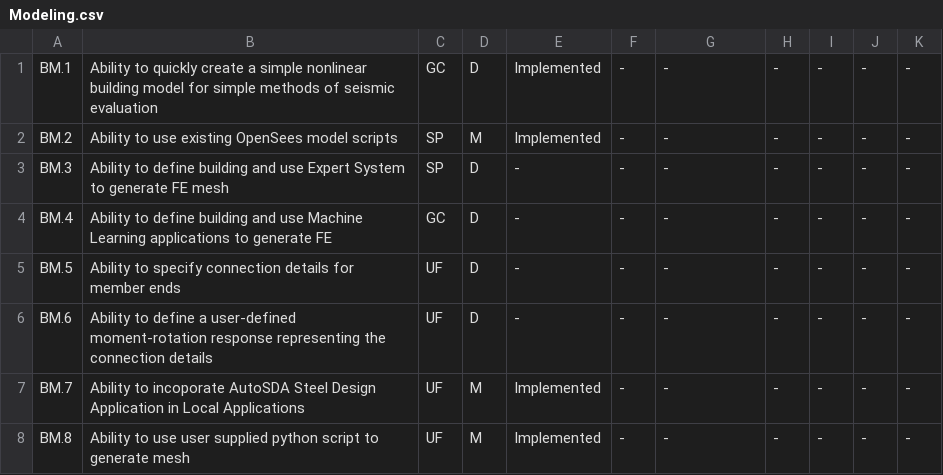
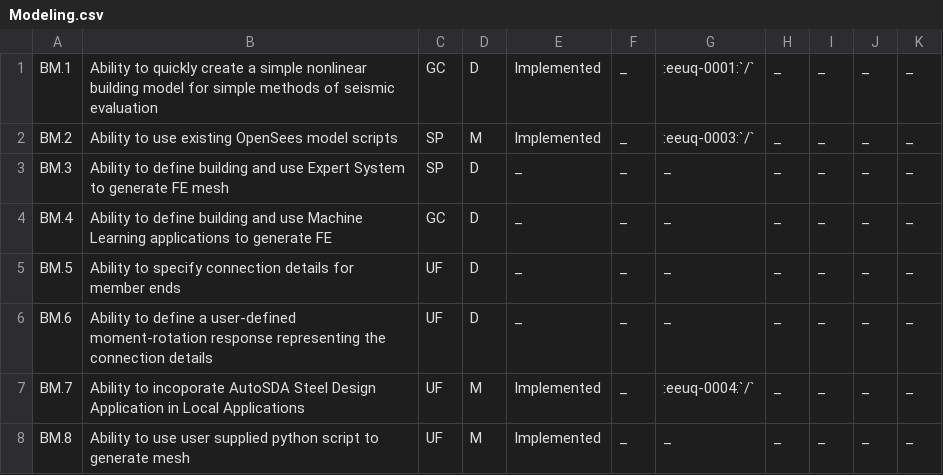
Before and after one commit to NHERI-SimCenter/SimCenterDocumentation, a CSV file: docs/common/reqments/_out/Modeling.csv, drawn as a sheet.

```diff
--- a/docs/common/reqments/_out/Modeling.csv
+++ b/docs/common/reqments/_out/Modeling.csv
@@ -1,8 +1,8 @@
-"BM.1", "Ability to quickly create a simple nonlinear building model for simple methods of seismic evaluation","GC", "D", "Implemented", -, -, -, -, -, -
-"BM.2", "Ability to use existing OpenSees model scripts","SP", "M", "Implemented", -, -, -, -, -, -
-"BM.3", "Ability to define building and use Expert System to generate FE mesh","SP", "D", -, -, -, -, -, -, -
-"BM.4", "Ability to define building and use Machine Learning applications to generate FE","GC", "D", -, -, -, -, -, -, -
-"BM.5", "Ability to specify connection details for member ends","UF", "D", -, -, -, -, -, -, -
-"BM.6", "Ability to define a user-defined moment-rotation response representing the connection details","UF", "D", -, -, -, -, -, -, -
-"BM.7", "Ability to incoporate AutoSDA Steel Design Application in Local Applications","UF", "M", "Implemented", -, -, -, -, -, -
-"BM.8", "Ability to use user supplied python script to generate mesh","UF", "M", "Implemented", -, -, -, -, -, -
+"BM.1", "Ability to quickly create a simple nonlinear building model for simple methods of seismic evaluation","GC", "D", "Implemented", _, ":eeuq-0001:`/`", _, _, _, _
+"BM.2", "Ability to use existing OpenSees model scripts","SP", "M", "Implemented", _, ":eeuq-0003:`/`", _, _, _, _
+"BM.3", "Ability to define building and use Expert System to generate FE mesh","SP", "D", _, _, _, _, _, _, _
+"BM.4", "Ability to define building and use Machine Learning applications to generate FE","GC", "D", _, _, _, _, _, _, _
+"BM.5", "Ability to specify connection details for member ends","UF", "D", _, _, _, _, _, _, _
+"BM.6", "Ability to define a user-defined moment-rotation response representing the connection details","UF", "D", _, _, _, _, _, _, _
+"BM.7", "Ability to incoporate AutoSDA Steel Design Application in Local Applications","UF", "M", "Implemented", _, ":eeuq-0004:`/`", _, _, _, _
+"BM.8", "Ability to use user supplied python script to generate mesh","UF", "M", "Implemented", _, _, _, _, _, _
```
Also changed, not shown: docs/common/reqments/_out/Analysis.csv, docs/common/reqments/_out/Damage.csv, 9 other files.
